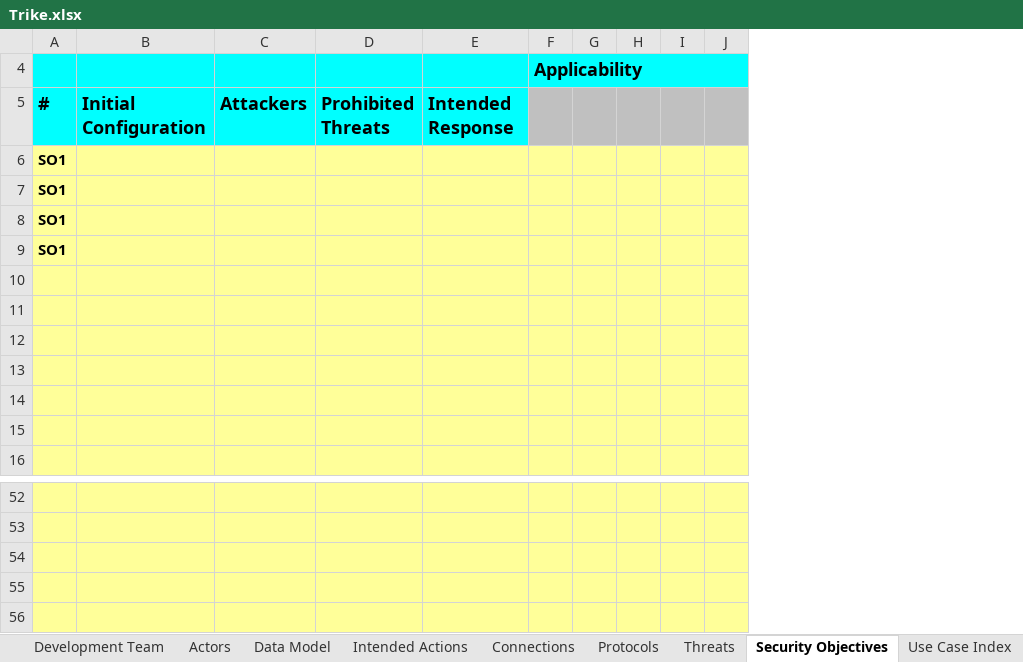
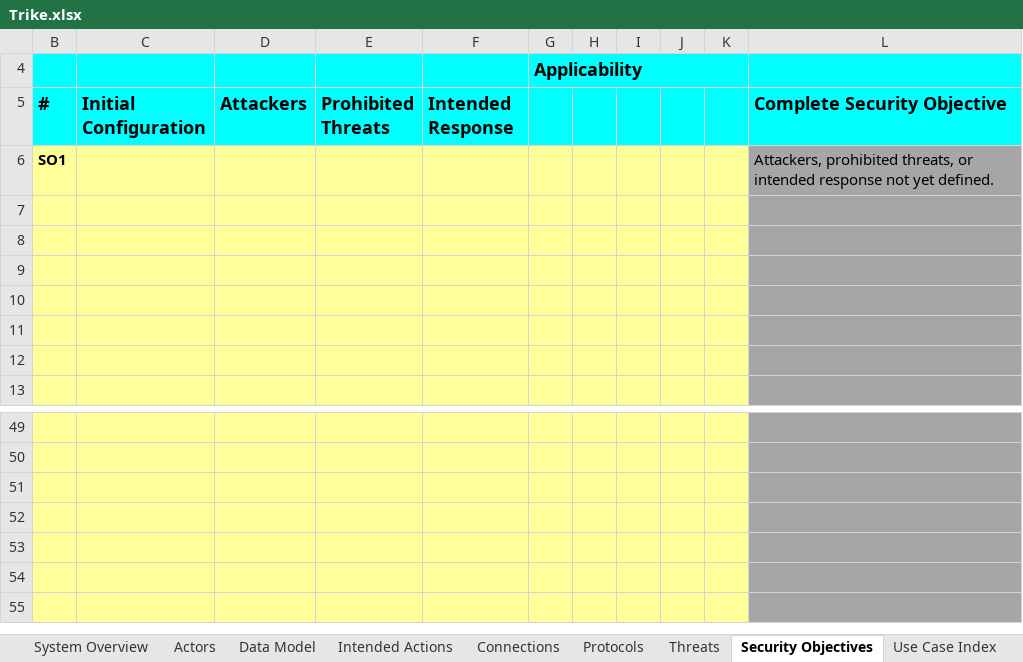
Before and after one commit to sparagi/trike-1, an Excel workbook: trunk/src/Trike.xlsx, sheet Security Objectives, drawn as a sheet; only a part is shown, gaps mark what is left out; values as stored, in another font and other column widths than the file's, no borders; conditional formats not drawn; removed rows and columns are numbered as before the commit, all else as after; the diff names each change by its address in the sheet, - before the commit and + after, or states it on an @@ line.

```diff
--- a/trunk/src/Trike.xlsx (sheet Security Objectives)
+++ b/trunk/src/Trike.xlsx (sheet Security Objectives)
-column G, empty
@@ column K unhidden, empty @@
@@ column L (Complete Security Objective) unhidden, row 6: Attackers, prohibited threats, or intended response not yet defined. @@
-G5 fill: #C0C0C0
+G5 fill: #00FFFF
-H5:J5 fill: #C0C0C0
+H5:J5 fill: #00FFFF
-row 6: SO1
-row 7: SO1
-row 8: SO1
+row 54: (empty)
+row 55: (empty)
```
Also changed, not shown: sheet Help, sheet Threats, sheet Use Case Index, sheet Use Case Details, sheet Protocols, sheet Intended Response Reference, 4 more sheets, other sheet tabs, formulas that keep their value, hidden cells.
